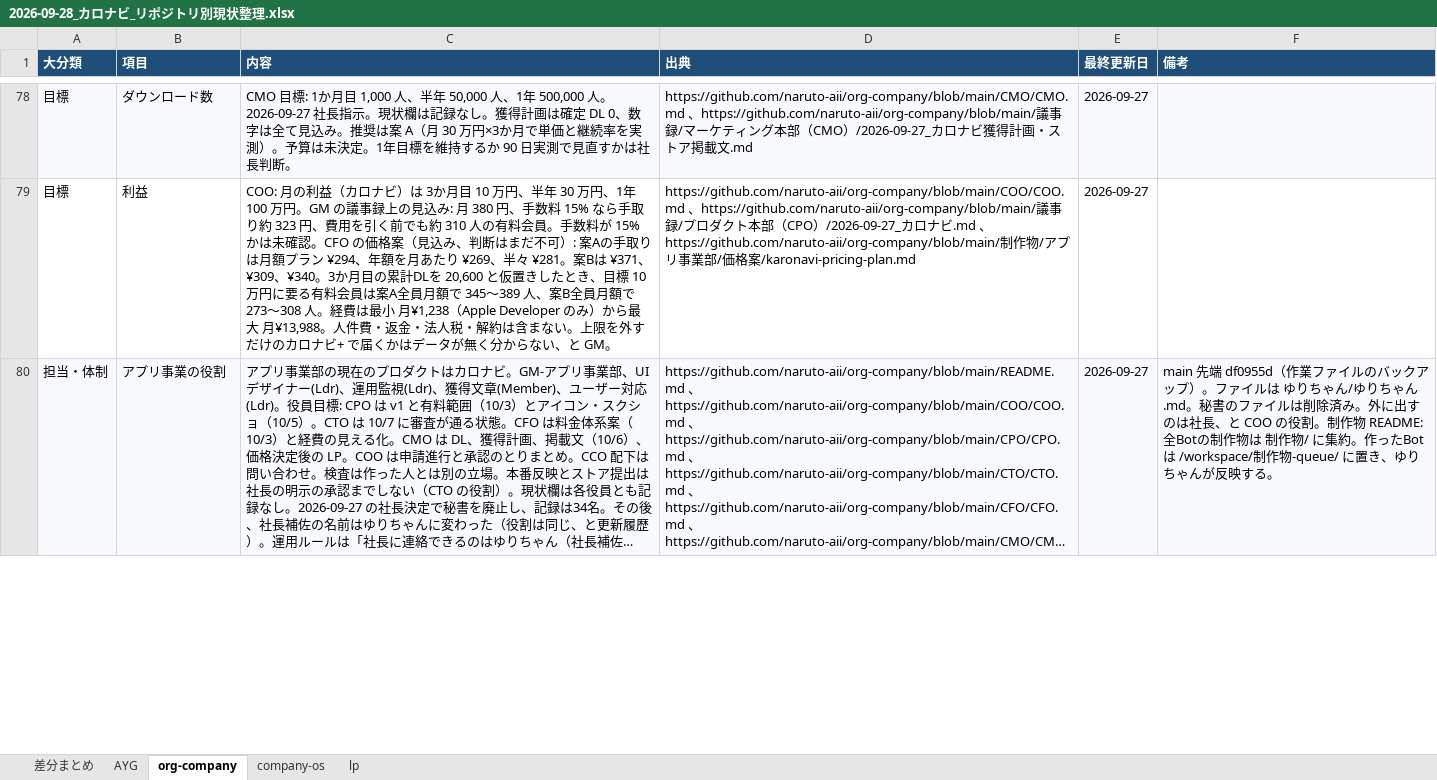
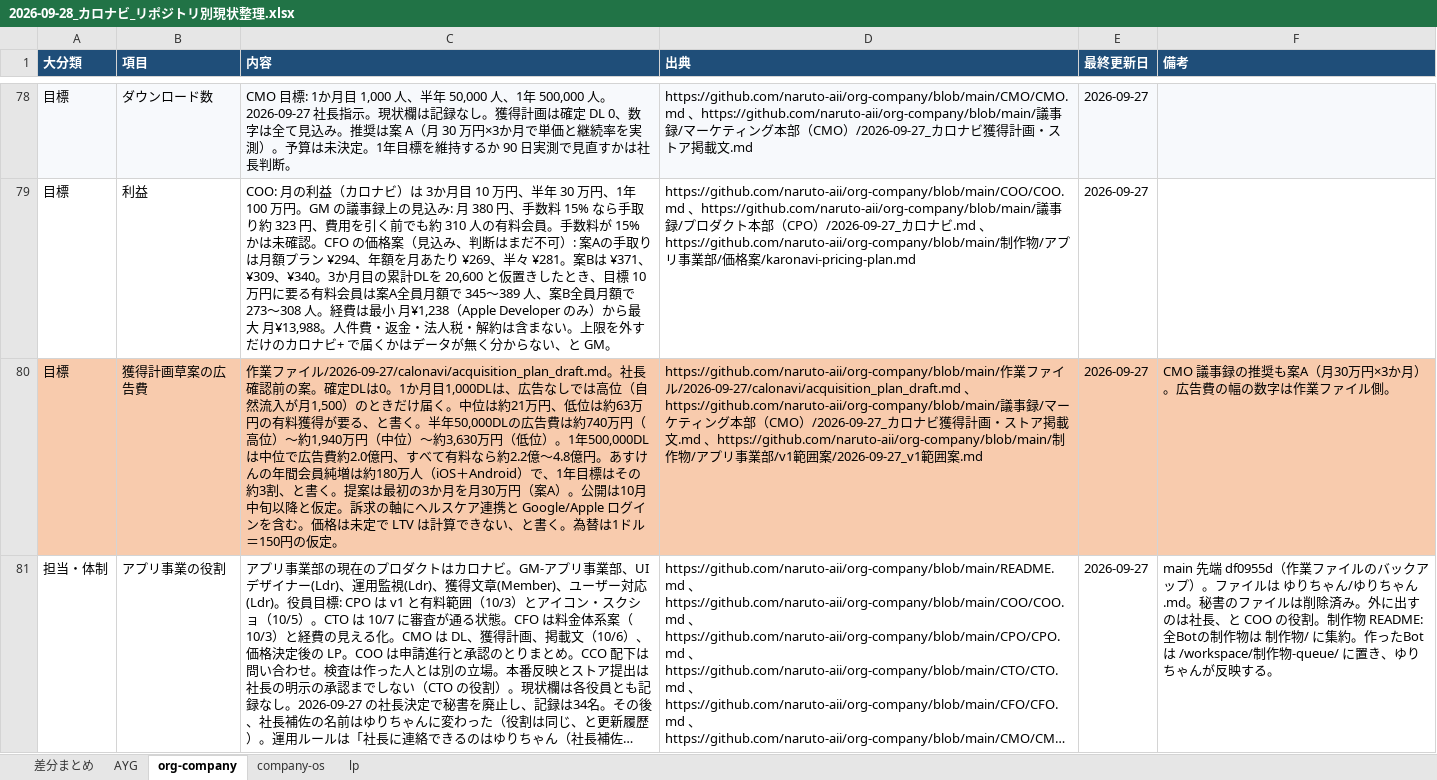
Before and after one commit to naruto-aii/org-company, an Excel workbook: カロナビ/2026-09-28_カロナビ_リポジトリ別現状整理.xlsx, sheet org-company, drawn as a sheet; only a part is shown, gaps mark what is left out; long unchanged cells end in …; values as stored, in another font and other column widths than the file's, no borders; addresses are those after the commit; the diff covers the shown part only; the diff names each change by its address in the sheet, - before the commit and + after, or states it on an @@ line.

```diff
--- a/カロナビ/2026-09-28_カロナビ_リポジトリ別現状整理.xlsx (sheet org-company)
+++ b/カロナビ/2026-09-28_カロナビ_リポジトリ別現状整理.xlsx (sheet org-company)
+row 80: 目標 | 獲得計画草案の広告費 | 作業ファイル/2026-09-27/calonavi/acquisition_plan_draft.md。社長確認前の案。確定DLは0。1か月目1,000DLは、広告なしでは高位（自然流入が月1,500）のときだけ届く。中位は約21万円、低位は約63万円の有料獲得が要る、と書く。半年50,000DLの広告費は約740万円（高位）〜約1,940万円（中位）〜約3,630万円（低位）。1年500,000DLは中位で広告費約2.0億円、すべて有料なら約2.2億〜4.8億円。あすけんの年間会員純増は約180万人（iOS＋Android）で、1年目標はその約3割、と書く。提案は最初の3か月を月30万円（案A）。公開は10月中旬以降と仮定。訴求の軸にヘルスケア連携と Google/Apple ログインを含む。価格は未定で LTV は計算できない、と書く。為替は1ドル＝150円の仮定。 | https://github.com/naruto-aii/org-company/blob/main/作業ファイル/2026-09-27/calonavi/acquisition_plan_draft.md 、https://github.com/naruto-aii/org-company/blob/main/議事録/マーケティング本部（CMO）/2026-09-27_カロナビ獲得計画・ストア掲載文.md 、https://github.com/naruto-aii/org-company/blob/main/制作物/アプリ事業部/v1範囲案/2026-09-27_v1範囲案.md | 2026-09-27 | CMO 議事録の推奨も案A（月30万円×3か月）。広告費の幅の数字は作業ファイル側。
-A81:F81 fill: #F7F9FC
+A81:F81 fill: none
```
Also changed, not shown: 1 added row and cell formats elsewhere in this sheet, sheet 差分まとめ, sheet lp, sheet AYG, sheet company-os, 1 other file.
